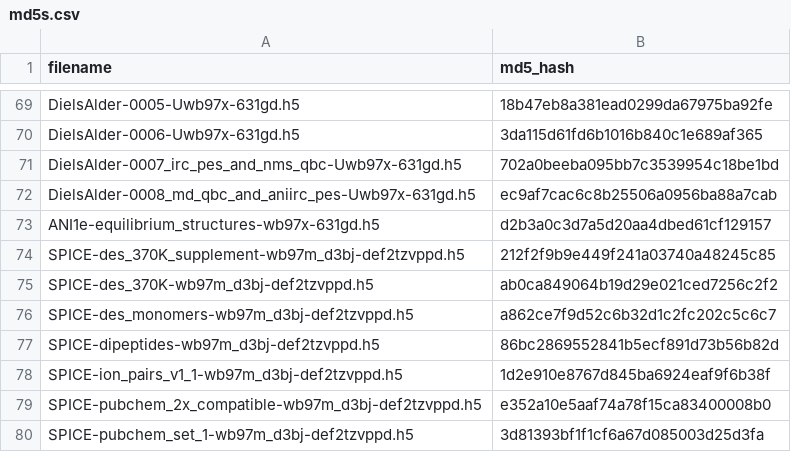
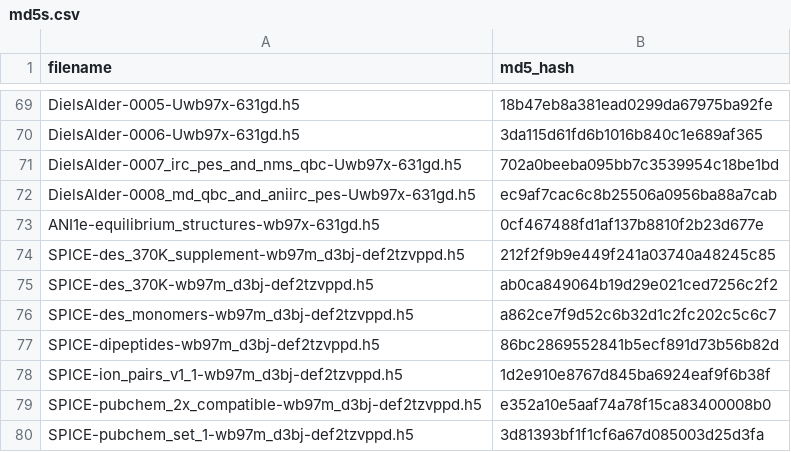
Before and after one commit to aiqm/torchani, a CSV file: torchani/datasets/md5s.csv, drawn as a sheet; only a part is shown, gaps mark what is left out.

Commit message:
Fix csv for ANI1e (#560)

```diff
--- a/torchani/datasets/md5s.csv
+++ b/torchani/datasets/md5s.csv
@@ -72,3 +72,3 @@ DielsAlder-0007_irc_pes_and_nms_qbc-Uwb97x-631gd.h5,702a0beeba095bb7c3539954c18b
 DielsAlder-0008_md_qbc_and_aniirc_pes-Uwb97x-631gd.h5,ec9af7cac6c8b25506a0956ba88a7cab
-ANI1e-equilibrium_structures-wb97x-631gd.h5,d2b3a0c3d7a5d20aa4dbed61cf129157
+ANI1e-equilibrium_structures-wb97x-631gd.h5,0cf467488fd1af137b8810f2b23d677e
 SPICE-des_370K_supplement-wb97m_d3bj-def2tzvppd.h5,212f2f9b9e449f241a03740a48245c85
```
